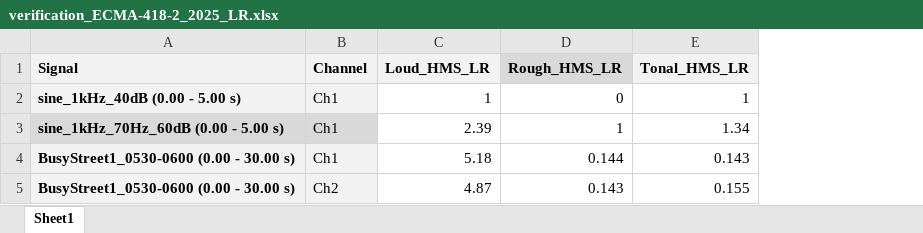
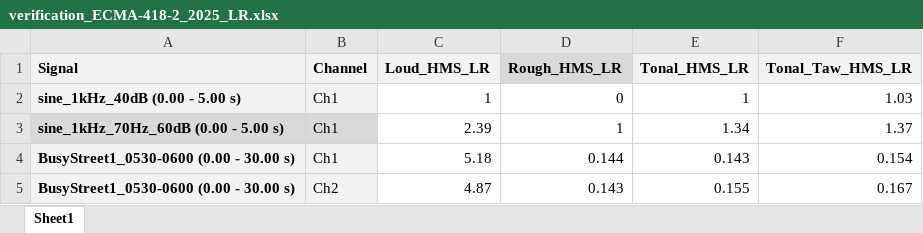
Before and after one commit to acoustics-code-salford/refmap-psychoacoustics, an Excel workbook: validation/ECMA-418-2/reference/verification_ECMA-418-2_2025_LR.xlsx, sheet Sheet1, drawn as a sheet; values as stored, in another font and other column widths than the file's, no borders; the diff names each change by its address in the sheet, - before the commit and + after, or states it on an @@ line.

Commit message:
Added and verified tonal annoyance weighting option for MATLAB ECMA 418-2 tonality

```diff
--- a/validation/ECMA-418-2/reference/verification_ECMA-418-2_2025_LR.xlsx (sheet Sheet1)
+++ b/validation/ECMA-418-2/reference/verification_ECMA-418-2_2025_LR.xlsx (sheet Sheet1)
+column F (Tonal_Taw_HMS_LR), rows 2-5: 1.03 | 1.37 | 0.154 | 0.167
```
Also changed, not shown: 16 other files.
